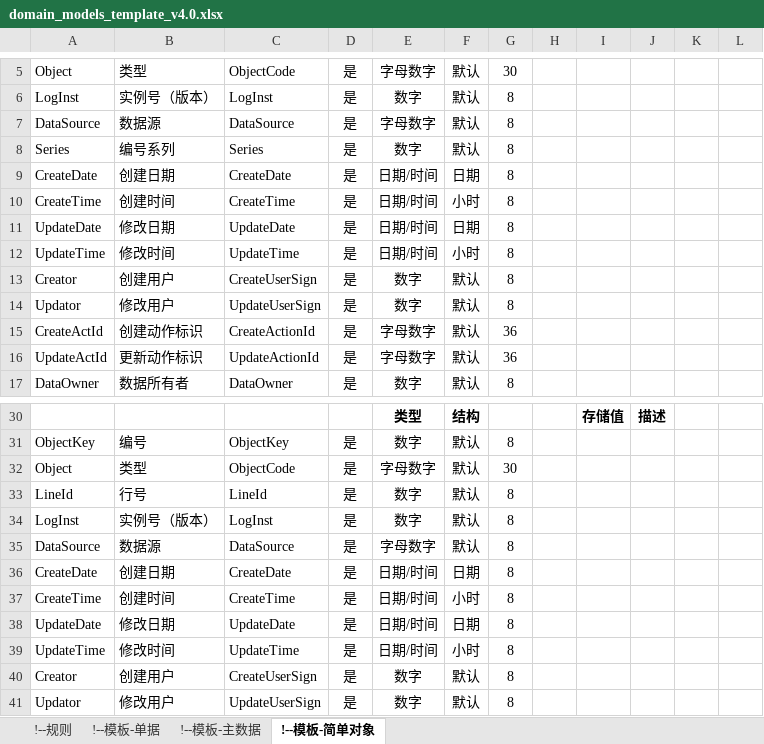
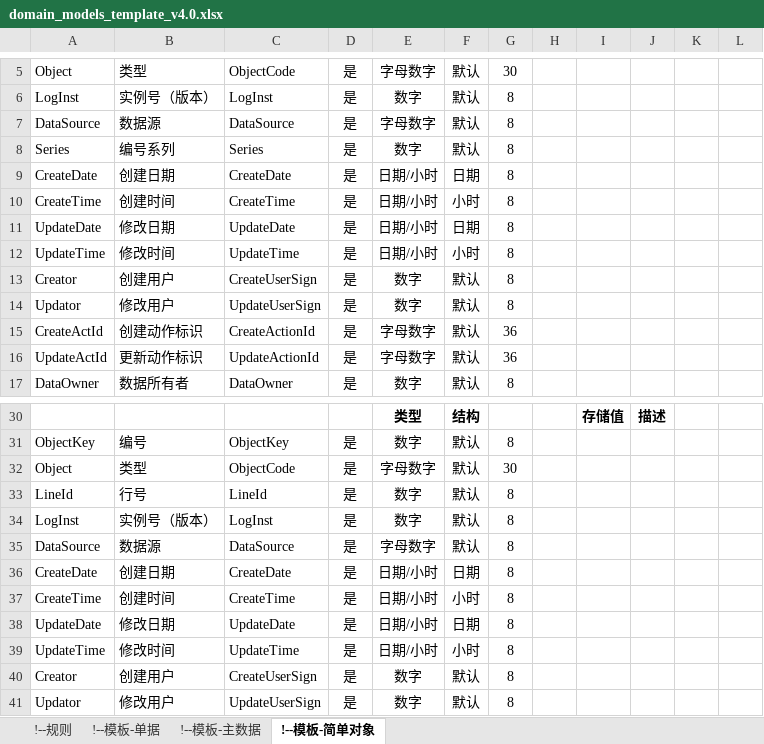
Before and after one commit to GSGSS/btulz.transforms, an Excel workbook: btulz.transforms.core/src/main/resources/templates/domain_models_template_v4.0.xlsx, sheet !--模板-简单对象, drawn as a sheet; only a part is shown, gaps mark what is left out; values as stored, in another font and other column widths than the file's, no borders; the diff names each change by its address in the sheet, - before the commit and + after, or states it on an @@ line.

```diff
--- a/btulz.transforms.core/src/main/resources/templates/domain_models_template_v4.0.xlsx (sheet !--模板-简单对象)
+++ b/btulz.transforms.core/src/main/resources/templates/domain_models_template_v4.0.xlsx (sheet !--模板-简单对象)
-E9:E12: 日期/时间
+E9:E12: 日期/小时
-E36:E39: 日期/时间
+E36:E39: 日期/小时
```
Also changed, not shown: sheet !--模板-单据, sheet !--模板-主数据, sheet !--规则, 10 other files.
